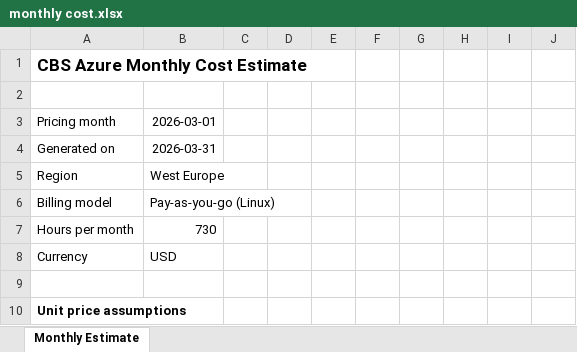
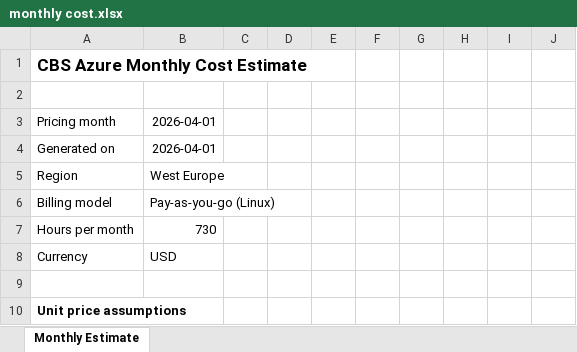
Before and after one commit to lukasokal/cbs_mockup, an Excel workbook: monthly cost.xlsx, sheet Monthly Estimate, drawn as a sheet; only a part is shown; values as stored, in another font and other column widths than the file's, no borders; the diff names each change by its address in the sheet, - before the commit and + after, or states it on an @@ line.

```diff
--- a/monthly cost.xlsx (sheet Monthly Estimate)
+++ b/monthly cost.xlsx (sheet Monthly Estimate)
-B3: 2026-03-01
+B3: 2026-04-01
-B4: 2026-03-31
+B4: 2026-04-01
```
